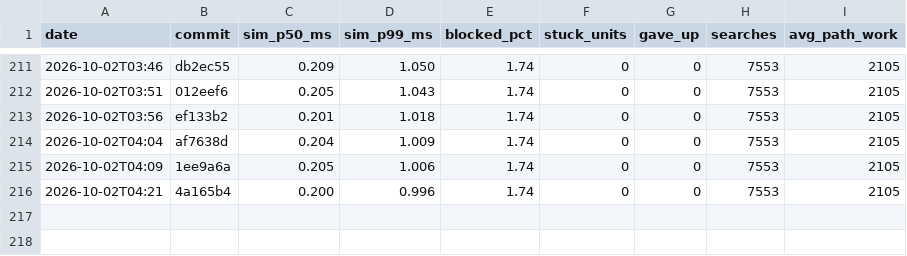
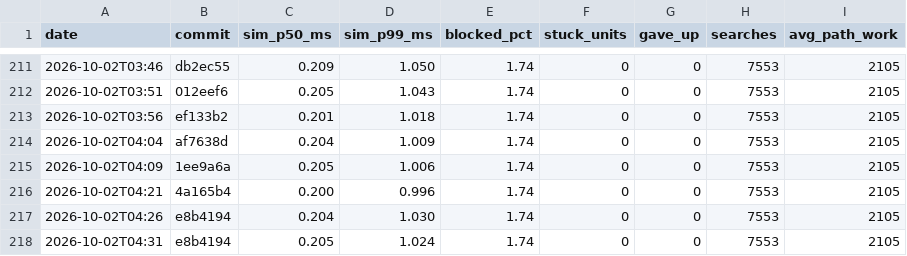
Before and after one commit to DigiMonk73/Empires, a CSV file: docs/metrics/history.csv, drawn as a sheet; only a part is shown, gaps mark what is left out; the diff names each change by its address in the sheet, - before the commit and + after, or states it on an @@ line.

```diff
--- a/docs/metrics/history.csv
+++ b/docs/metrics/history.csv
+row 217: 2026-10-02T04:26 | e8b4194 | 0.204 | 1.030 | 1.74 | 0 | 0 | 7553 | 2105
+row 218: 2026-10-02T04:31 | e8b4194 | 0.205 | 1.024 | 1.74 | 0 | 0 | 7553 | 2105
```
Also changed, not shown: docs/metrics/ai.csv, docs/metrics/battle.csv, 8 other files.
